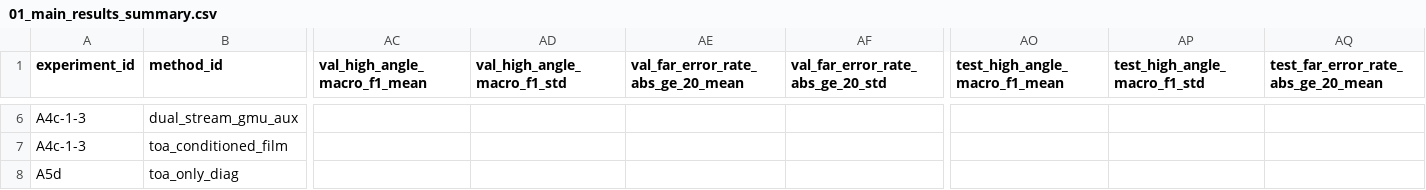
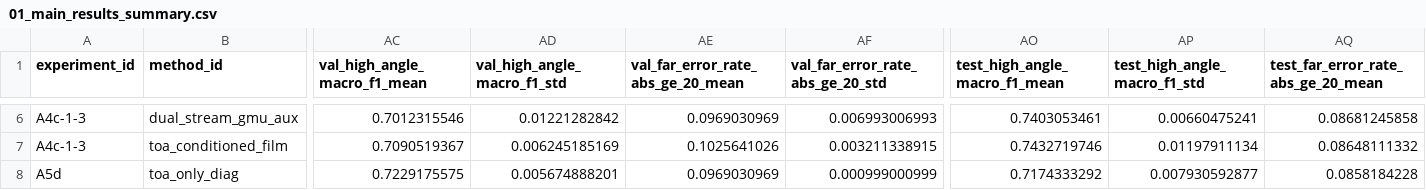
Before and after one commit to Aice-c/Timepix, a CSV file: paper_data_package/01_main_results_summary.csv, drawn as a sheet; only a part is shown, gaps mark what is left out; the diff covers the shown part only; the diff names each change by its address in the sheet, - before the commit and + after, or states it on an @@ line.

```diff
--- a/paper_data_package/01_main_results_summary.csv
+++ b/paper_data_package/01_main_results_summary.csv
-AC6 (val_high_angle_macro_f1_mean): (empty)
+AC6 (val_high_angle_macro_f1_mean): 0.7012315546
-AD6 (val_high_angle_macro_f1_std): (empty)
+AD6 (val_high_angle_macro_f1_std): 0.01221282842
-AE6: (empty)
+AE6: 0.0969030969
-AF6 (val_far_error_rate_abs_ge_20_std): (empty)
+AF6 (val_far_error_rate_abs_ge_20_std): 0.006993006993
-AO6 (test_high_angle_macro_f1_mean): (empty)
+AO6 (test_high_angle_macro_f1_mean): 0.7403053461
-AP6 (test_high_angle_macro_f1_std): (empty)
+AP6 (test_high_angle_macro_f1_std): 0.00660475241
-AQ6: (empty)
+AQ6: 0.08681245858
-AC7 (val_high_angle_macro_f1_mean): (empty)
+AC7 (val_high_angle_macro_f1_mean): 0.7090519367
-AD7 (val_high_angle_macro_f1_std): (empty)
+AD7 (val_high_angle_macro_f1_std): 0.006245185169
-AE7: (empty)
+AE7: 0.1025641026
-AF7 (val_far_error_rate_abs_ge_20_std): (empty)
+AF7 (val_far_error_rate_abs_ge_20_std): 0.003211338915
-AO7 (test_high_angle_macro_f1_mean): (empty)
+AO7 (test_high_angle_macro_f1_mean): 0.7432719746
-AP7 (test_high_angle_macro_f1_std): (empty)
+AP7 (test_high_angle_macro_f1_std): 0.01197911134
-AQ7: (empty)
+AQ7: 0.08648111332
-AC8 (val_high_angle_macro_f1_mean): (empty)
+AC8 (val_high_angle_macro_f1_mean): 0.7229175575
-AD8 (val_high_angle_macro_f1_std): (empty)
+AD8 (val_high_angle_macro_f1_std): 0.005674888201
-AE8: (empty)
+AE8: 0.0969030969
-AF8 (val_far_error_rate_abs_ge_20_std): (empty)
+AF8 (val_far_error_rate_abs_ge_20_std): 0.000999000999
-AO8 (test_high_angle_macro_f1_mean): (empty)
+AO8 (test_high_angle_macro_f1_mean): 0.7174333292
-AP8 (test_high_angle_macro_f1_std): (empty)
+AP8 (test_high_angle_macro_f1_std): 0.007930592877
-AQ8: (empty)
+AQ8: 0.0858184228
```
Also changed, not shown: 53 edited cells elsewhere in this file, paper_data_package/02_run_level_results.csv, paper_data_package/04_error_structure.csv, 17 other files.
